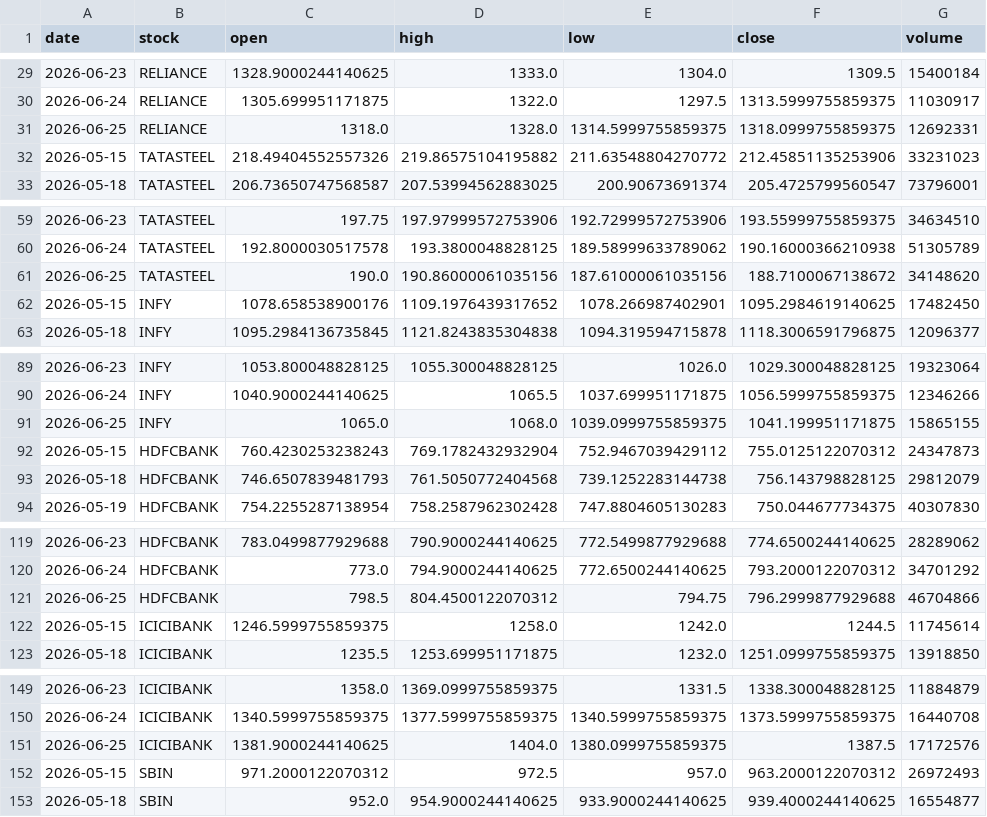
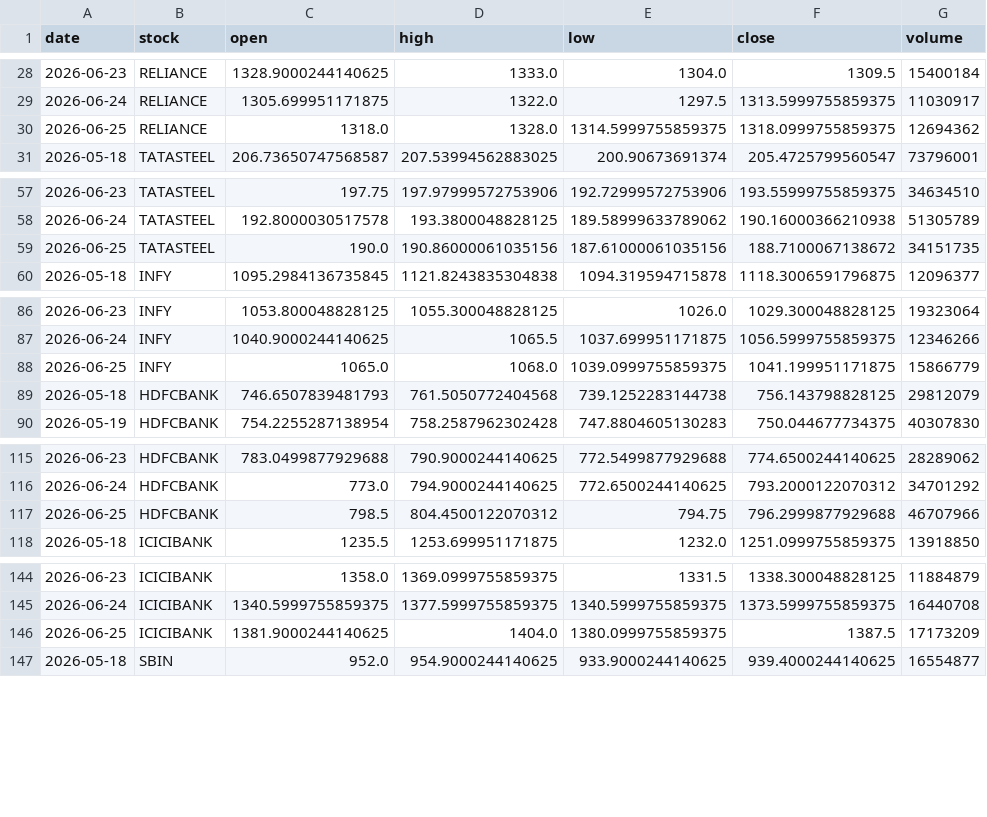
Before and after one commit to Aarthy-26/investment-analysis-website, a CSV file: data/daily_prices.csv, drawn as a sheet; only a part is shown, gaps mark what is left out; the diff covers the shown part only.

```diff
--- a/data/daily_prices.csv
+++ b/data/daily_prices.csv
@@ -30,4 +29,3 @@ date,stock,open,high,low,close,volume
 2026-06-24,RELIANCE,1305.699951171875,1322.0,1297.5,1313.5999755859375,11030917
-2026-06-25,RELIANCE,1318.0,1328.0,1314.5999755859375,1318.0999755859375,12692331
-2026-05-15,TATASTEEL,218.49404552557326,219.86575104195882,211.63548804270772,212.45851135253906,33231023
+2026-06-25,RELIANCE,1318.0,1328.0,1314.5999755859375,1318.0999755859375,12694362
 2026-05-18,TATASTEEL,206.73650747568587,207.53994562883025,200.90673691374,205.4725799560547,73796001
@@ -60,4 +58,3 @@ date,stock,open,high,low,close,volume
 2026-06-24,TATASTEEL,192.8000030517578,193.3800048828125,189.58999633789062,190.16000366210938,51305789
-2026-06-25,TATASTEEL,190.0,190.86000061035156,187.61000061035156,188.7100067138672,34148620
-2026-05-15,INFY,1078.658538900176,1109.1976439317652,1078.266987402901,1095.2984619140625,17482450
+2026-06-25,TATASTEEL,190.0,190.86000061035156,187.61000061035156,188.7100067138672,34151735
 2026-05-18,INFY,1095.2984136735845,1121.8243835304838,1094.319594715878,1118.3006591796875,12096377
@@ -90,4 +87,3 @@ date,stock,open,high,low,close,volume
 2026-06-24,INFY,1040.9000244140625,1065.5,1037.699951171875,1056.5999755859375,12346266
-2026-06-25,INFY,1065.0,1068.0,1039.0999755859375,1041.199951171875,15865155
-2026-05-15,HDFCBANK,760.4230253238243,769.1782432932904,752.9467039429112,755.0125122070312,24347873
+2026-06-25,INFY,1065.0,1068.0,1039.0999755859375,1041.199951171875,15866779
 2026-05-18,HDFCBANK,746.6507839481793,761.5050772404568,739.1252283144738,756.143798828125,29812079
@@ -120,4 +116,3 @@ date,stock,open,high,low,close,volume
 2026-06-24,HDFCBANK,773.0,794.9000244140625,772.6500244140625,793.2000122070312,34701292
-2026-06-25,HDFCBANK,798.5,804.4500122070312,794.75,796.2999877929688,46704866
-2026-05-15,ICICIBANK,1246.5999755859375,1258.0,1242.0,1244.5,11745614
+2026-06-25,HDFCBANK,798.5,804.4500122070312,794.75,796.2999877929688,46707966
 2026-05-18,ICICIBANK,1235.5,1253.699951171875,1232.0,1251.0999755859375,13918850
@@ -150,4 +145,3 @@ date,stock,open,high,low,close,volume
 2026-06-24,ICICIBANK,1340.5999755859375,1377.5999755859375,1340.5999755859375,1373.5999755859375,16440708
-2026-06-25,ICICIBANK,1381.9000244140625,1404.0,1380.0999755859375,1387.5,17172576
-2026-05-15,SBIN,971.2000122070312,972.5,957.0,963.2000122070312,26972493
+2026-06-25,ICICIBANK,1381.9000244140625,1404.0,1380.0999755859375,1387.5,17173209
 2026-05-18,SBIN,952.0,954.9000244140625,933.9000244140625,939.4000244140625,16554877
```
Also changed, not shown: 3 removed rows and 3 edited cells elsewhere in this file.
